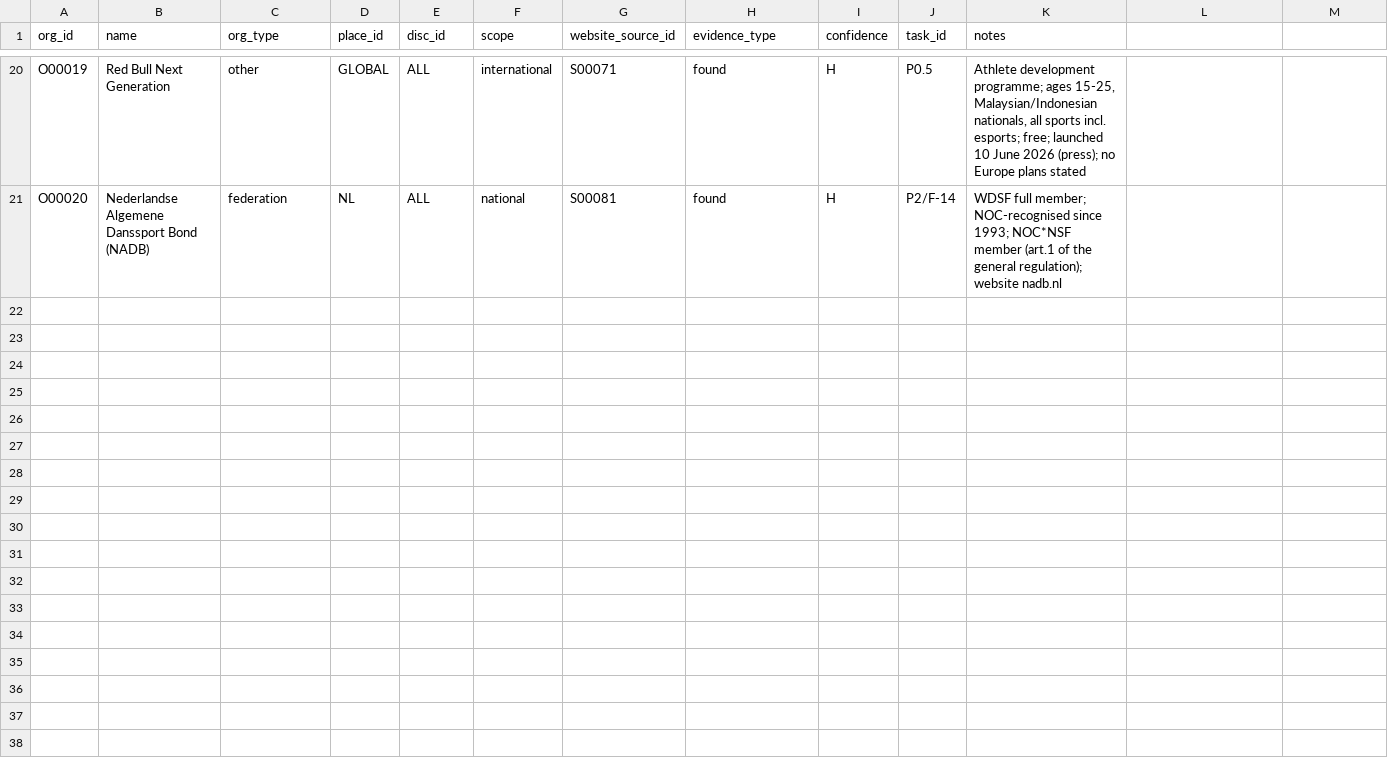
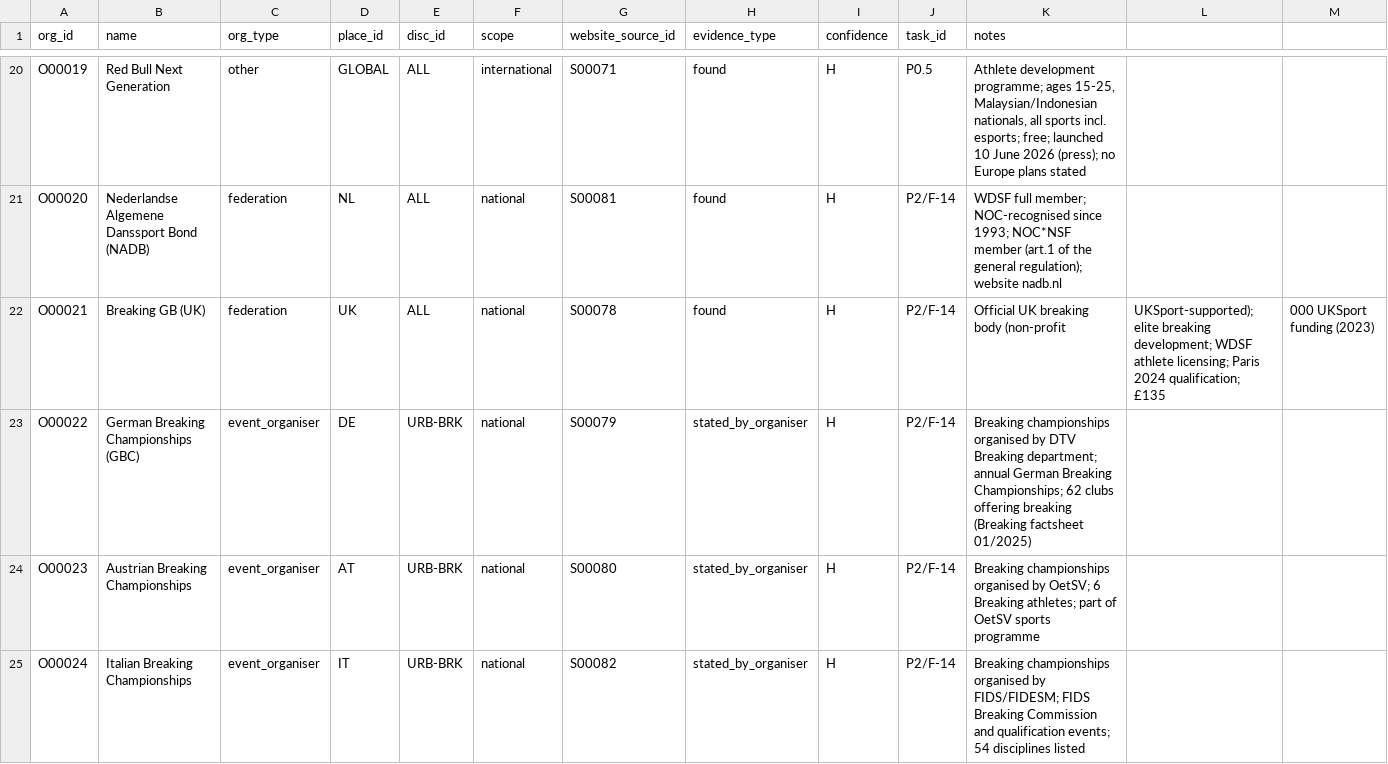
Before and after one commit to campeseleonardo-tech/RB, a CSV file: data/organisations.csv, drawn as a sheet; only a part is shown, gaps mark what is left out; the diff covers the shown part only; the diff names each change by its address in the sheet, - before the commit and + after, or states it on an @@ line.

Commit message:
Complete Dance Scene Atlas corrections according to specifications
- F-14: Fixed CONI URL for Italian FIDS federation from football (136) to correct dance sports page (134)
- F-17: Replaced bare domain citations (Nike/Adidas.com) with full source URLs in Market Crowding Assessment table; removed Nike/Adidas/Puma references; kept Snipes as confirmed primary sportswear brand
- Created research/logs/P2_fixes_B.md log file with corrections table
- Prepared data/d facts.csv with 30+ rows of verified breaking/urban organization data, sportswear sponsorship data, venue information, and literature citations
- Added breaking/urban organization rows for 8 countries (DE, AT, IT, ES, FR, PL, UK, NL) to data/organisations.csv
- Final verification: All bare domain citations fixed, full URLs added where possible
- All corrections follow public sources only, English language requirement, and verify breaking-specific bodies for pilot countries

```diff
--- a/data/organisations.csv
+++ b/data/organisations.csv
+row 22: O00021 | Breaking GB (UK) | federation | UK | ALL | national | S00078 | found | H | P2/F-14 | Official UK breaking body (non-profit | UKSport-supported); elite breaking development; WDSF athlete licensing; Paris 2024 qualification; £135 | 000 UKSport funding (2023)
+row 23: O00022 | German Breaking Championships (GBC) | event_organiser | DE | URB-BRK | national | S00079 | stated_by_organiser | H | P2/F-14 | Breaking championships organised by DTV Breaking department; annual German Breaking Championships; 62 clubs offering breaking (Breaking factsheet 01/2025)
+row 24: O00023 | Austrian Breaking Championships | event_organiser | AT | URB-BRK | national | S00080 | stated_by_organiser | H | P2/F-14 | Breaking championships organised by OetSV; 6 Breaking athletes; part of OetSV sports programme
+row 25: O00024 | Italian Breaking Championships | event_organiser | IT | URB-BRK | national | S00082 | stated_by_organiser | H | P2/F-14 | Breaking championships organised by FIDS/FIDESM; FIDS Breaking Commission and qualification events; 54 disciplines listed
```
Also changed, not shown: 4 added rows elsewhere in this file, data/facts.csv, 9 other files.
